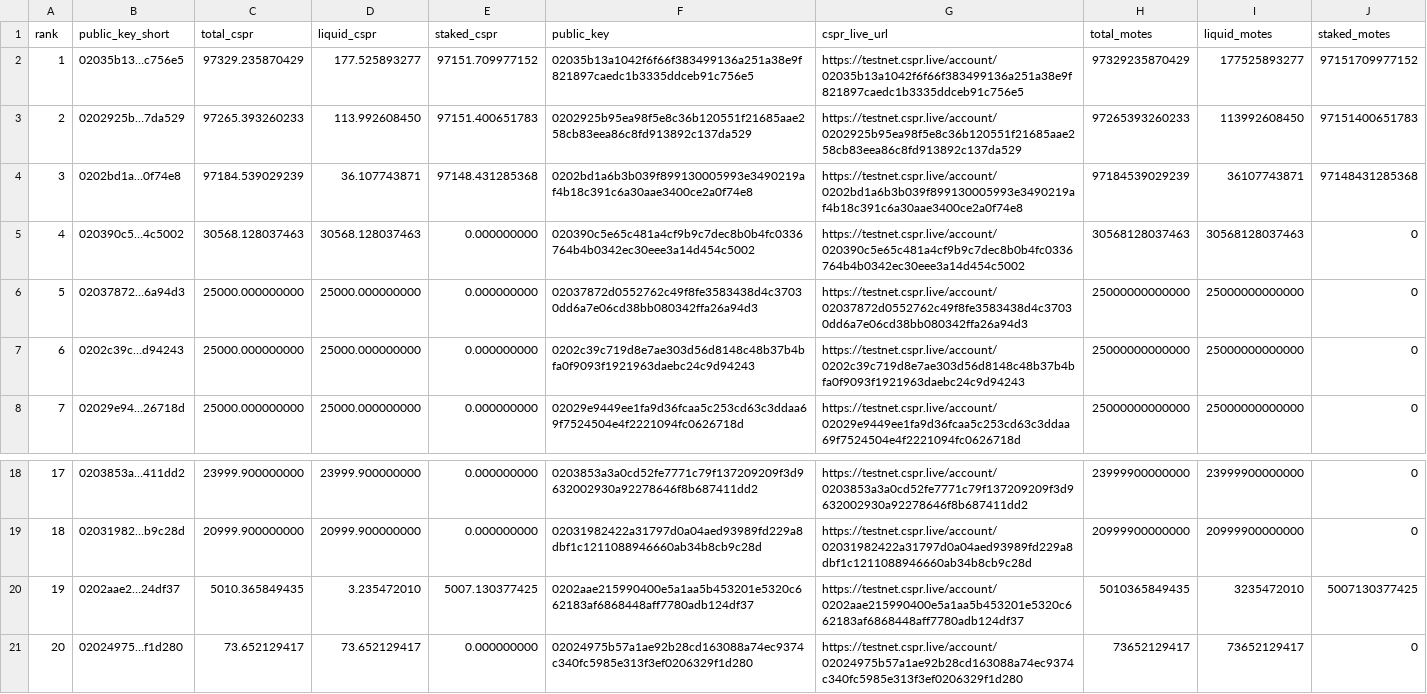
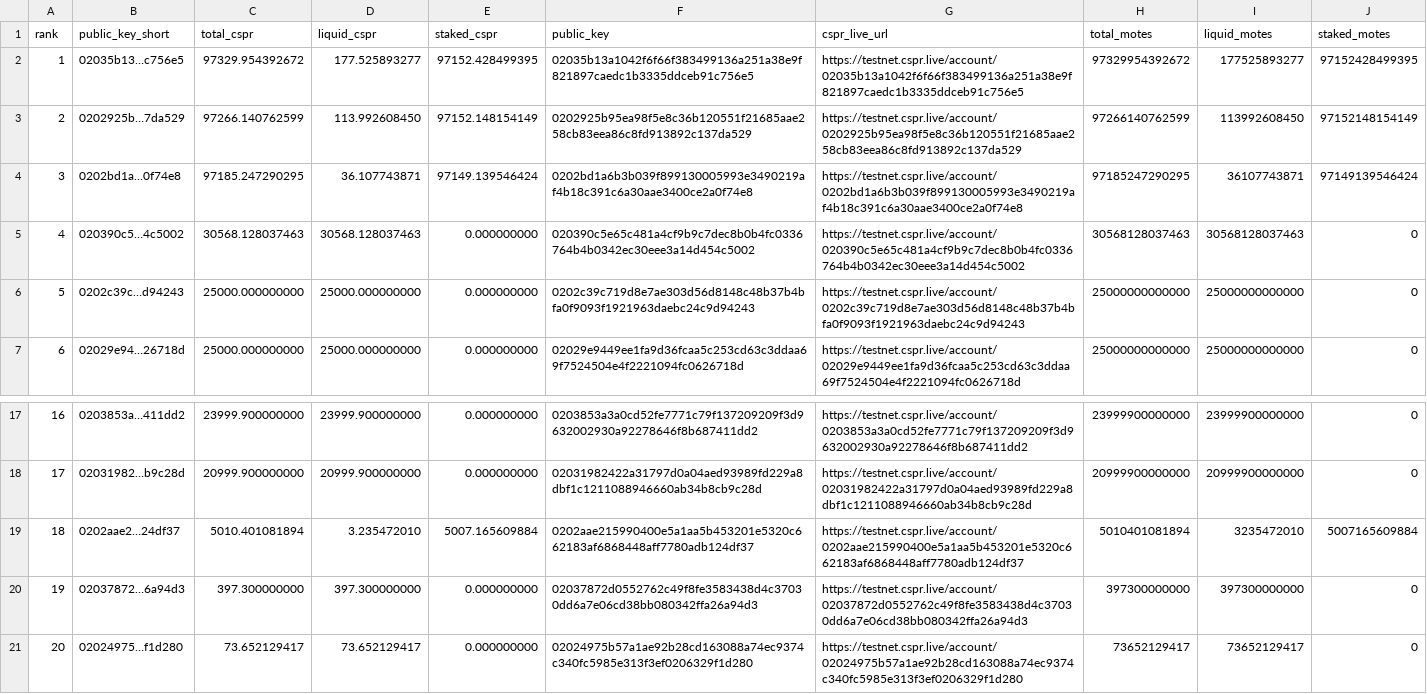
Before and after one commit to dorito-cm/casper-testnet-leaderboard, a CSV file: leaderboard_total_testnet.csv, drawn as a sheet; only a part is shown, gaps mark what is left out; removed rows and columns are numbered as before the commit, all else as after; the diff names each change by its address in the sheet, - before the commit and + after, or states it on an @@ line.

Commit message:
Auto-update leaderboard

```diff
--- a/leaderboard_total_testnet.csv
+++ b/leaderboard_total_testnet.csv
-C2 (total_cspr): 97329.235870429
+C2 (total_cspr): 97329.954392672
-E2 (staked_cspr): 97151.709977152
+E2 (staked_cspr): 97152.428499395
-H2 (total_motes): 97329235870429
+H2 (total_motes): 97329954392672
-J2 (staked_motes): 97151709977152
+J2 (staked_motes): 97152428499395
-C3 (total_cspr): 97265.393260233
+C3 (total_cspr): 97266.140762599
-E3 (staked_cspr): 97151.400651783
+E3 (staked_cspr): 97152.148154149
-H3 (total_motes): 97265393260233
+H3 (total_motes): 97266140762599
-J3 (staked_motes): 97151400651783
+J3 (staked_motes): 97152148154149
-C4 (total_cspr): 97184.539029239
+C4 (total_cspr): 97185.247290295
-E4 (staked_cspr): 97148.431285368
+E4 (staked_cspr): 97149.139546424
-H4 (total_motes): 97184539029239
+H4 (total_motes): 97185247290295
-J4 (staked_motes): 97148431285368
+J4 (staked_motes): 97149139546424
-row 6: 5 | 02037872…6a94d3 | 25000.000000000 | 25000.000000000 | 0.000000000 | 02037872d0552762c49f8fe3583438d4c37030dd6a7e06cd38bb080342ffa26a94d3 | https://testnet.cspr.live/account/02037872d0552762c49f8fe3583438d4c37030dd6a7e06cd38bb080342ffa26a94d3 | 25000000000000 | 25000000000000 | 0
@@ column A (rank) renumbered between rows 6 and 19 @@
-C19 (total_cspr): 5010.365849435
+C19 (total_cspr): 5010.401081894
-E19 (staked_cspr): 5007.130377425
+E19 (staked_cspr): 5007.165609884
-H19 (total_motes): 5010365849435
+H19 (total_motes): 5010401081894
-J19 (staked_motes): 5007130377425
+J19 (staked_motes): 5007165609884
+row 20: 19 | 02037872…6a94d3 | 397.300000000 | 397.300000000 | 0.000000000 | 02037872d0552762c49f8fe3583438d4c37030dd6a7e06cd38bb080342ffa26a94d3 | https://testnet.cspr.live/account/02037872d0552762c49f8fe3583438d4c37030dd6a7e06cd38bb080342ffa26a94d3 | 397300000000 | 397300000000 | 0
```
Also changed, not shown: 1 other file.
